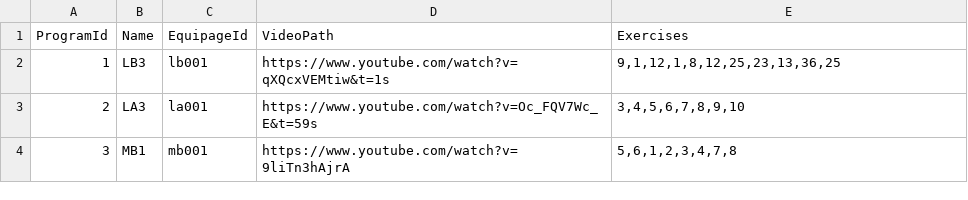
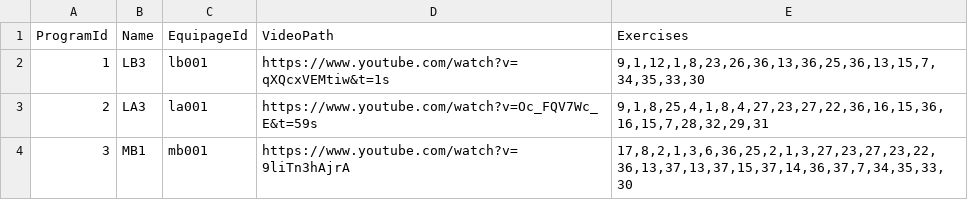
Before and after one commit to Cvangen91/APP200V, a CSV file: Learning2Judge-backend/data/Database-Schemas(Program).csv, drawn as a sheet.

Commit message:
Changes to data for the programs

```diff
--- a/Learning2Judge-backend/data/Database-Schemas(Program).csv
+++ b/Learning2Judge-backend/data/Database-Schemas(Program).csv
@@ -1,4 +1,4 @@
 ProgramId,Name,EquipageId,VideoPath,Exercises
-1,LB3,lb001,https://www.youtube.com/watch?v=qXQcxVEMtiw&t=1s,"9,1,12,1,8,12,25,23,13,36,25"
-2,LA3,la001,https://www.youtube.com/watch?v=Oc_FQV7Wc_E&t=59s,"3,4,5,6,7,8,9,10"
-3,MB1,mb001,https://www.youtube.com/watch?v=9liTn3hAjrA,"5,6,1,2,3,4,7,8"
+1,LB3,lb001,https://www.youtube.com/watch?v=qXQcxVEMtiw&t=1s,"9,1,12,1,8,23,26,36,13,36,25,36,13,15,7,34,35,33,30"
+2,LA3,la001,https://www.youtube.com/watch?v=Oc_FQV7Wc_E&t=59s,"9,1,8,25,4,1,8,4,27,23,27,22,36,16,15,36,16,15,7,28,32,29,31"
+3,MB1,mb001,https://www.youtube.com/watch?v=9liTn3hAjrA,"17,8,2,1,3,6,36,25,2,1,3,27,23,27,23,22,36,13,37,13,37,15,37,14,36,37,7,34,35,33,30"
```
